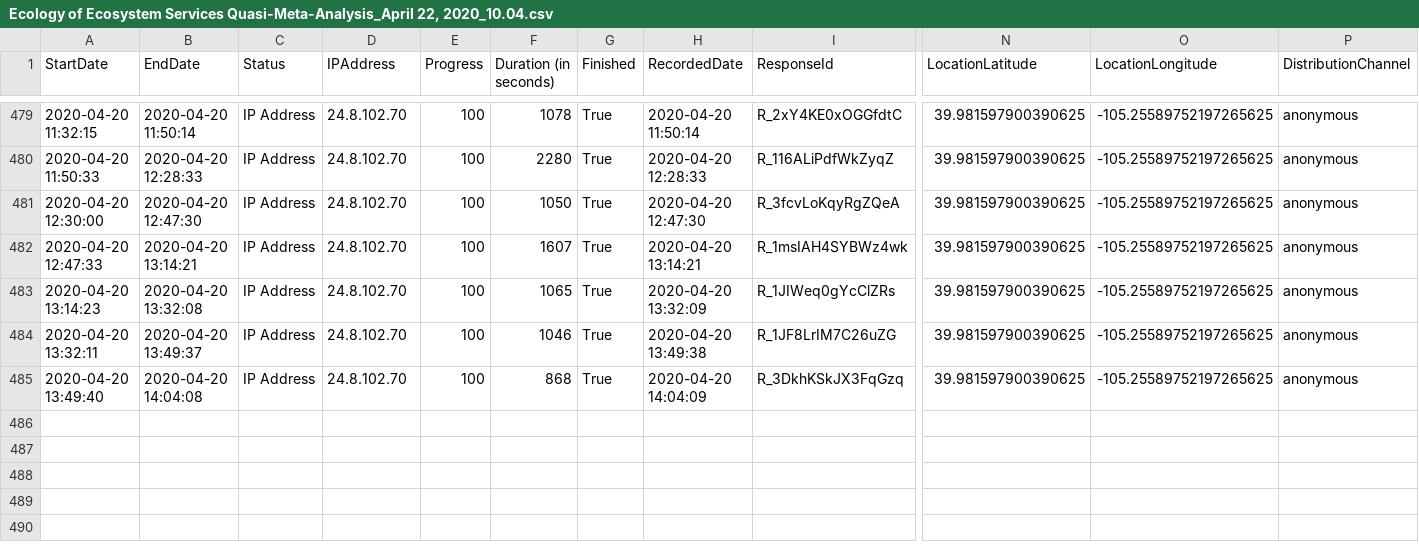
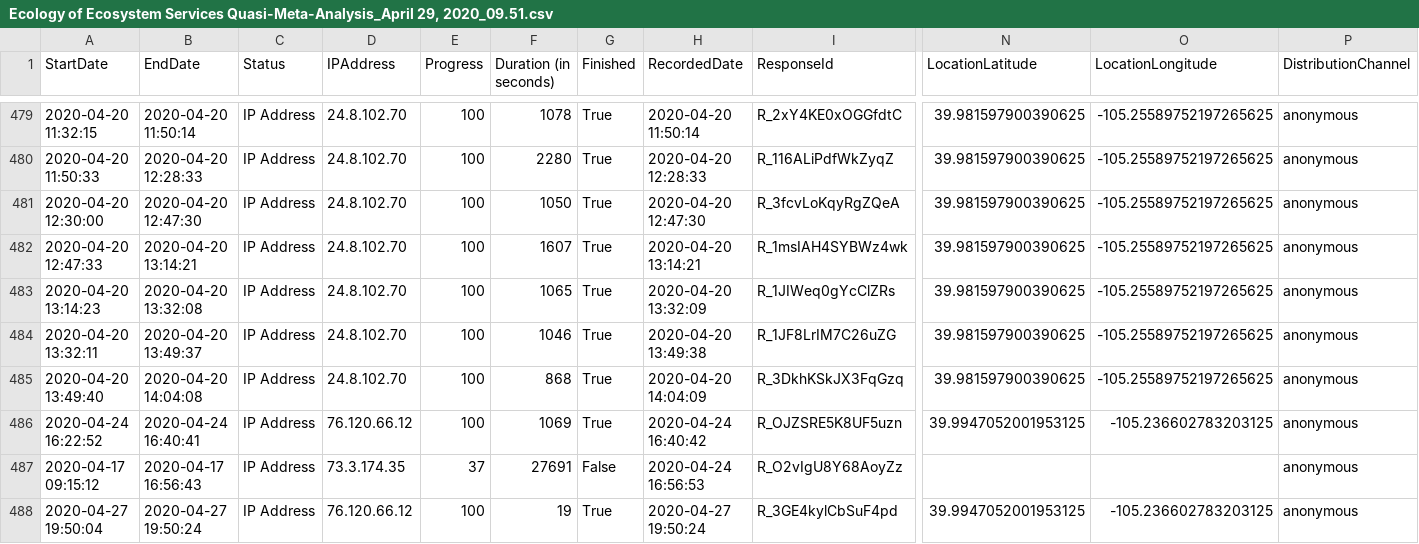
Before and after one commit to caitlintwhite/kremeny_analyses, a CSV file: round2_metareview/data/raw/Ecology of Ecosystem Services Quasi-Meta-Analysis_April 29, 2020_09.51.csv (was round2_metareview/data/raw/Ecology of Ecosystem Services Quasi-Meta-Analysis_April 22, 2020_10.04.csv), drawn as a sheet; only a part is shown, gaps mark what is left out; rows hold the shown columns only; the diff names each change by its address in the sheet, - before the commit and + after, or states it on an @@ line.

Commit message:
latest raw qualtrics dataset

```diff
--- a/round2_metareview/data/raw/Ecology of Ecosystem Services Quasi-Meta-Analysis_April 22, 2020_10.04.csv
+++ b/round2_metareview/data/raw/Ecology of Ecosystem Services Quasi-Meta-Analysis_April 29, 2020_09.51.csv
+row 486: 2020-04-24 16:22:52 | 2020-04-24 16:40:41 | IP Address | 76.120.66.12 | 100 | 1069 | True | 2020-04-24 16:40:42 | R_OJZSRE5K8UF5uzn | 39.9947052001953125 | -105.236602783203125 | anonymous
+row 487: 2020-04-17 09:15:12 | 2020-04-17 16:56:43 | IP Address | 73.3.174.35 | 37 | 27691 | False | 2020-04-24 16:56:53 | R_O2vIgU8Y68AoyZz |  |  | anonymous
+row 488: 2020-04-27 19:50:04 | 2020-04-27 19:50:24 | IP Address | 76.120.66.12 | 100 | 19 | True | 2020-04-27 19:50:24 | R_3GE4kylCbSuF4pd | 39.9947052001953125 | -105.236602783203125 | anonymous
```
